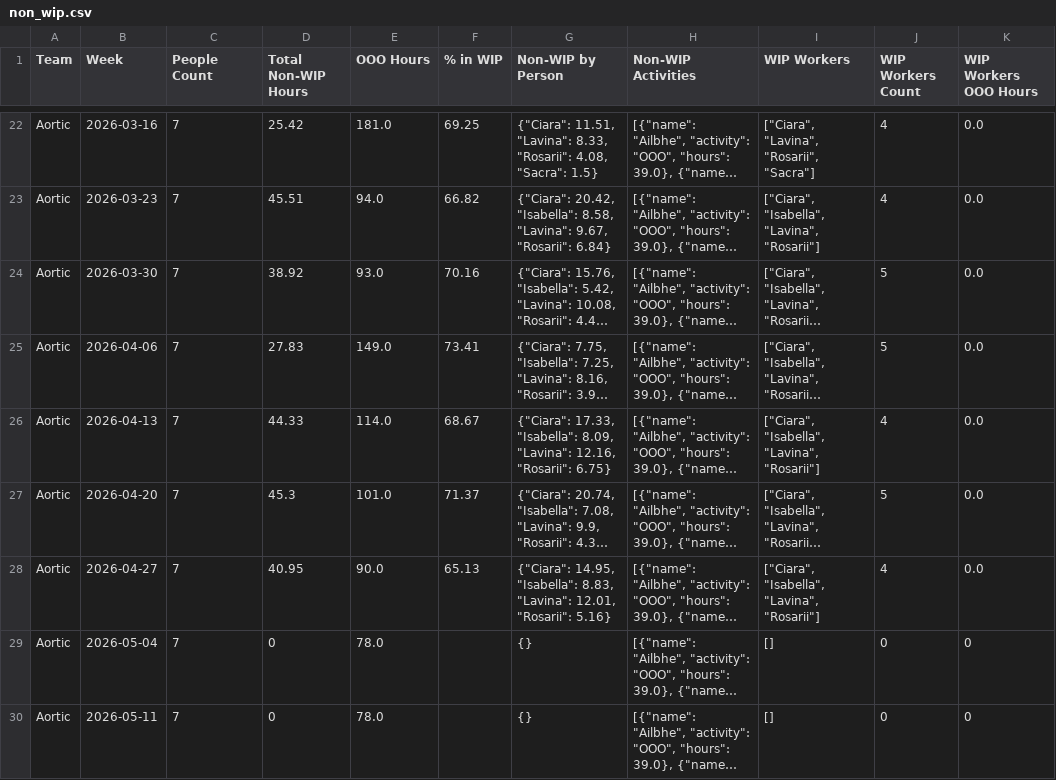
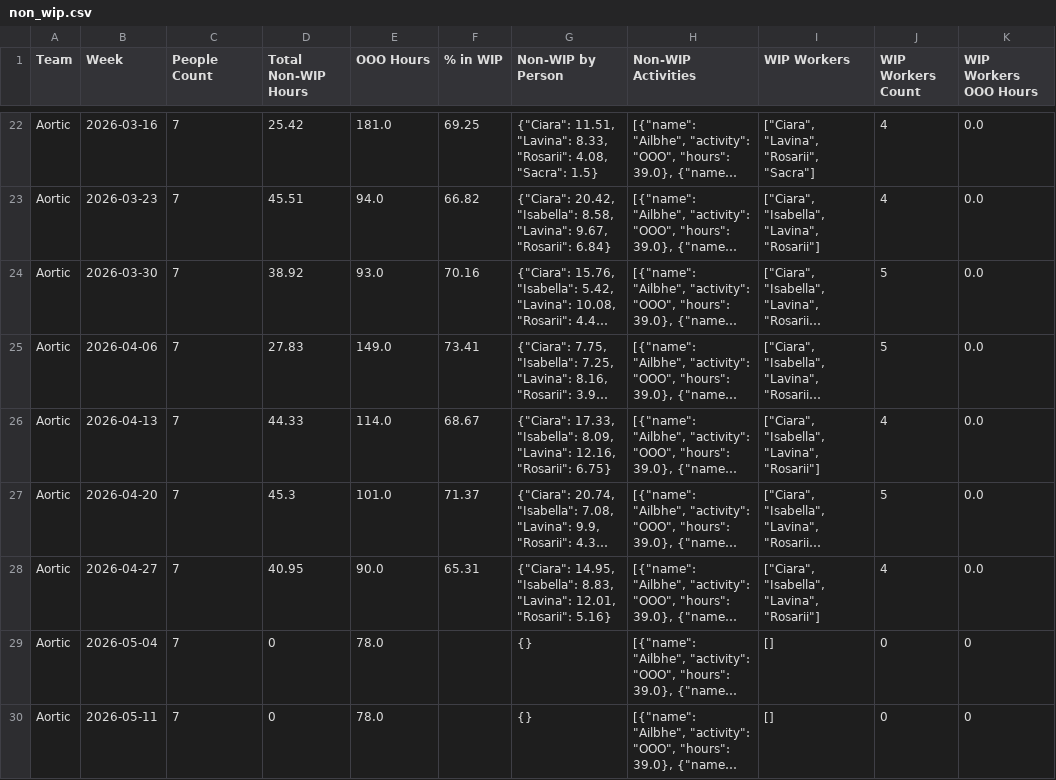
Before and after one commit to 17wadeche/heijunka-dev, a CSV file: IV_DATA/non_wip.csv, drawn as a sheet; only a part is shown, gaps mark what is left out; long unchanged cells end in …; the diff covers the shown part only; the diff names each change by its address in the sheet, - before the commit and + after, or states it on an @@ line.

```diff
--- a/IV_DATA/non_wip.csv
+++ b/IV_DATA/non_wip.csv
-F28 (% in WIP): 65.13
+F28 (% in WIP): 65.31
```
Also changed, not shown: 9 edited cells elsewhere in this file, 1 other file.
